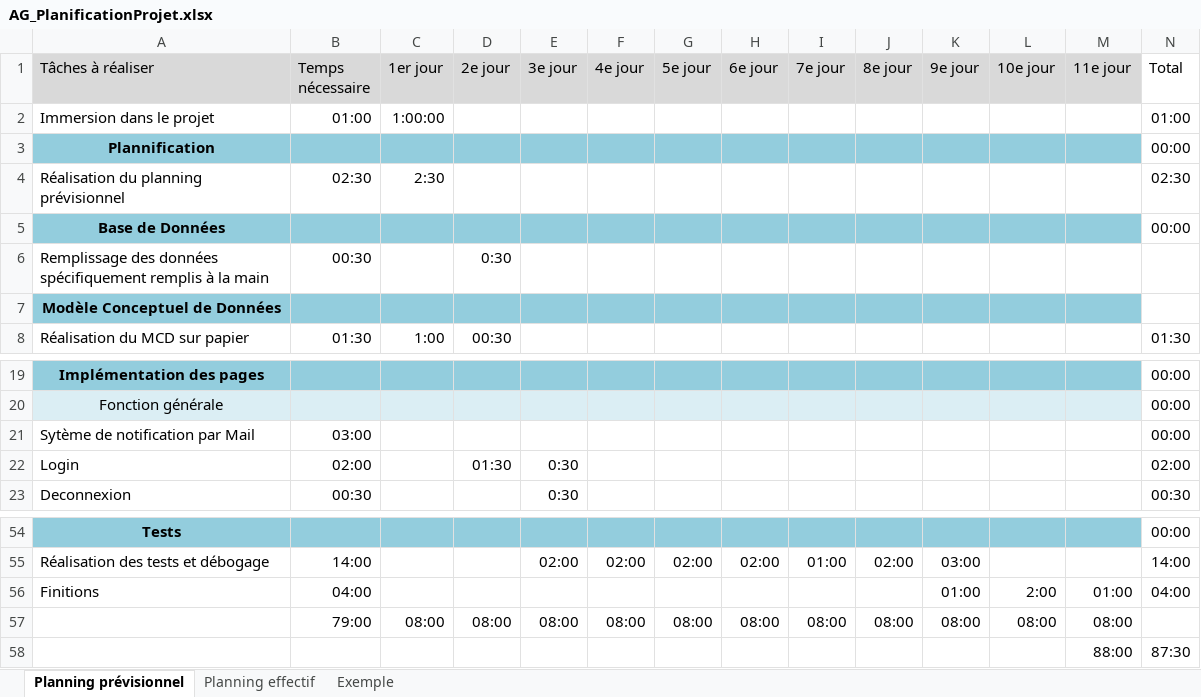
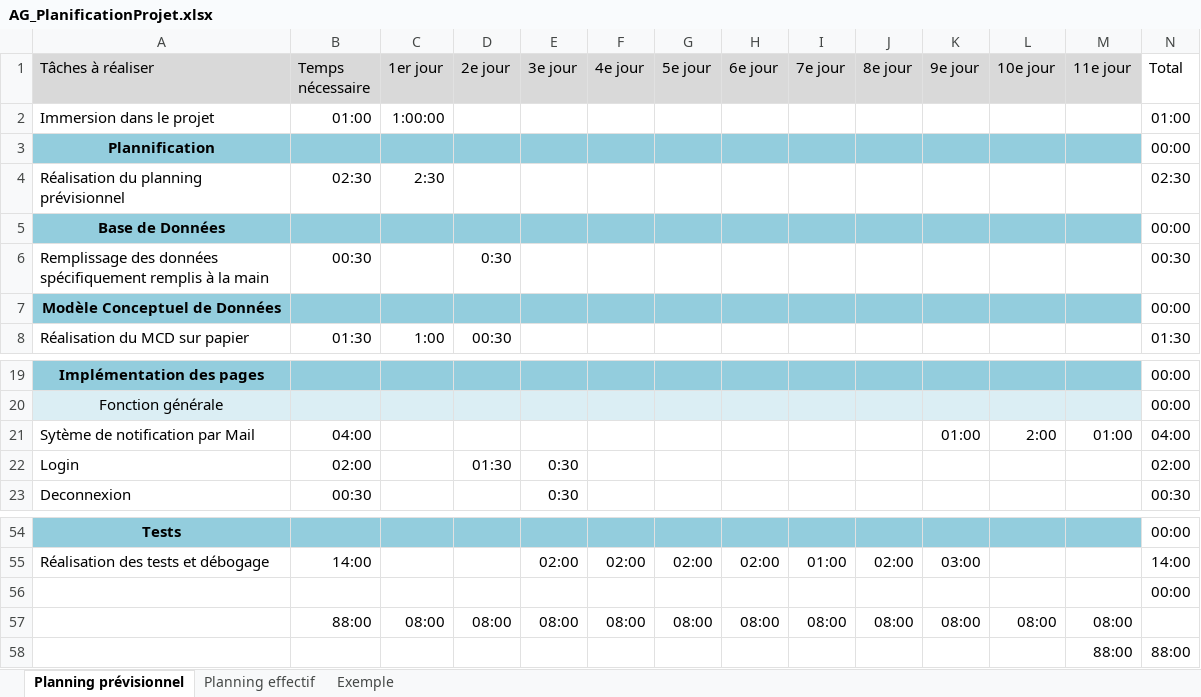
Before and after one commit to ACKERMANNGUE/AG_TPI, an Excel workbook: docs/Analysis/AG_PlanificationProjet.xlsx, sheet Planning prévisionnel, drawn as a sheet; only a part is shown, gaps mark what is left out; values as stored, in another font and other column widths than the file's, no borders; conditional formats not drawn; removed rows and columns are numbered as before the commit, all else as after; the diff names each change by its address in the sheet, - before the commit and + after, or states it on an @@ line.

```diff
--- a/docs/Analysis/AG_PlanificationProjet.xlsx (sheet Planning prévisionnel)
+++ b/docs/Analysis/AG_PlanificationProjet.xlsx (sheet Planning prévisionnel)
-N6 (Total): (empty)
+N6 (Total): 00:30
-N7 (Total): (empty)
+N7 (Total): 00:00
-B21 (Temps nécessaire): 03:00
+B21 (Temps nécessaire): 04:00
-K21 (9e jour): (empty)
+K21 (9e jour): 01:00
-L21 (10e jour): (empty)
+L21 (10e jour): 2:00
-M21 (11e jour): (empty)
+M21 (11e jour): 01:00
-N21 (Total): 00:00
+N21 (Total): 04:00
-row 56: Finitions | 04:00 |  |  |  |  |  |  |  |  | 01:00 | 2:00 | 01:00 | 04:00
+row 56:  |  |  |  |  |  |  |  |  |  |  |  |  | 00:00
-B57 (Temps nécessaire): 79:00
+B57 (Temps nécessaire): 88:00
-N58 (Total): 87:30
+N58 (Total): 88:00
```
Also changed, not shown: sheet Planning effectif, formulas that keep their value, 40 other files.
